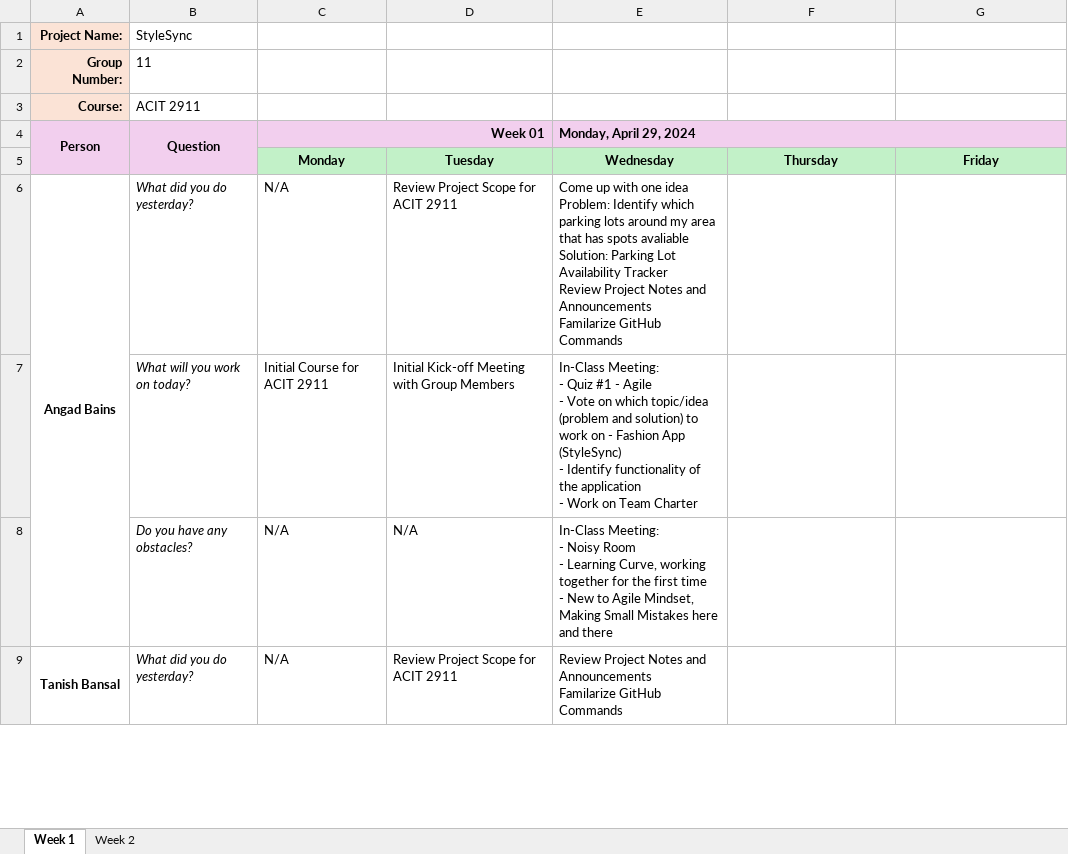
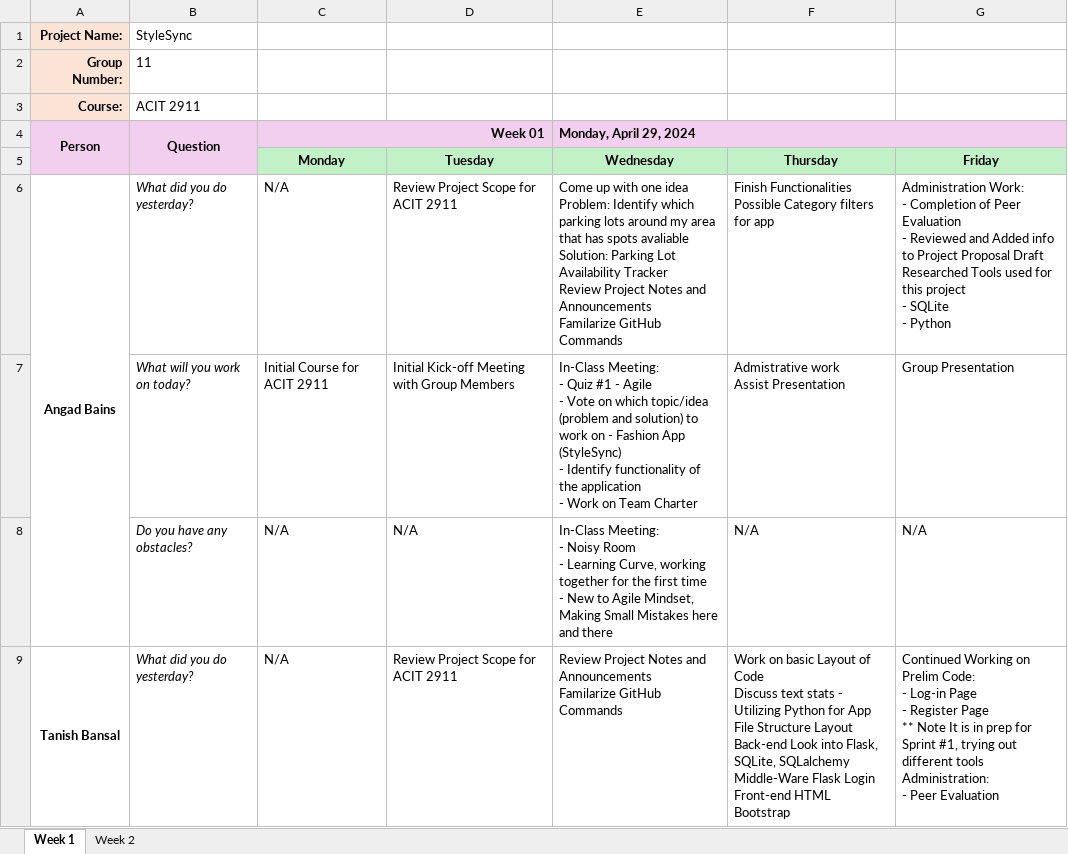
Before and after one commit to inspiritilda/StyleSync, an Excel workbook: Standup_Meeting_StyleSync_G11.xlsx, sheet Week 1, drawn as a sheet; only a part is shown; values as stored, in another font and other column widths than the file's, no borders; ↵ is a line break in a cell; the diff covers the shown part only; the diff names each change by its address in the sheet, - before the commit and + after, or states it on an @@ line.

```diff
--- a/Standup_Meeting_StyleSync_G11.xlsx (sheet Week 1)
+++ b/Standup_Meeting_StyleSync_G11.xlsx (sheet Week 1)
-F6 (Thursday): (empty)
+F6 (Thursday): Finish Functionalities ↵ Possible Category filters for app
-G6 (Friday): (empty)
+G6 (Friday): Administration Work: ↵ - Completion of Peer Evaluation ↵ - Reviewed and Added info to Project Proposal Draft ↵ Researched Tools used for this project ↵ - SQLite ↵ - Python
-F7 (Thursday): (empty)
+F7 (Thursday): Admistrative work ↵ Assist Presentation
-G7 (Friday): (empty)
+G7 (Friday): Group Presentation
-F8 (Thursday): (empty)
+F8 (Thursday): N/A
-G8 (Friday): (empty)
+G8 (Friday): N/A
-F9 (Thursday): (empty)
+F9 (Thursday): Work on basic Layout of Code ↵ Discuss text stats - Utilizing Python for App ↵ File Structure Layout ↵ Back-end Look into Flask, SQLite, SQLalchemy ↵ Middle-Ware Flask Login ↵ Front-end HTML Bootstrap
-G9 (Friday): (empty)
+G9 (Friday): Continued Working on Prelim Code: ↵ - Log-in Page ↵ - Register Page ↵ ** Note It is in prep for Sprint #1, trying out different tools ↵ Administration: ↵ - Peer Evaluation
```
Also changed, not shown: 28 edited cells elsewhere in this sheet.
